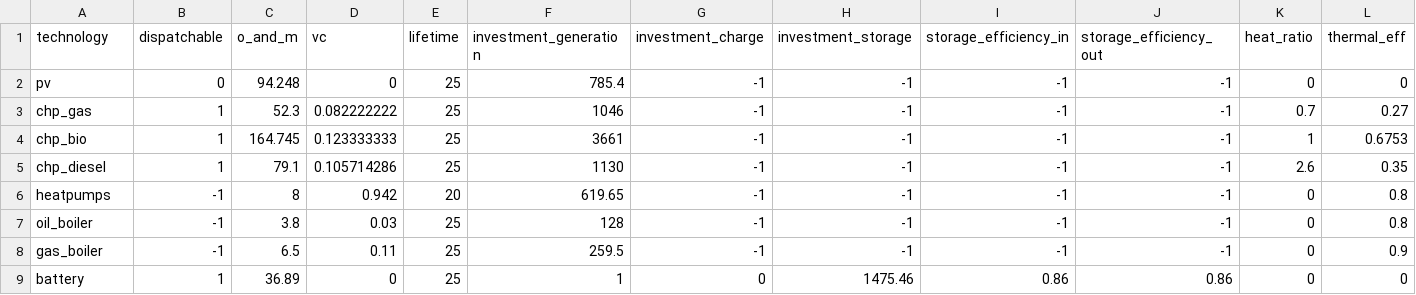
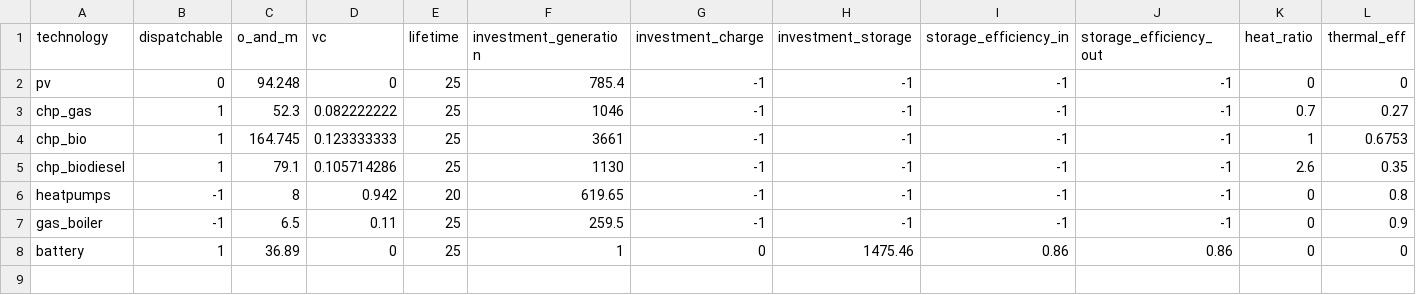
Before and after one commit to lukasschirren/UES_least_cost_model, a CSV file: data/technologies.csv, drawn as a sheet; only a part is shown; rows hold the shown columns only; the diff names each change by its address in the sheet, - before the commit and + after, or states it on an @@ line.

```diff
--- a/data/technologies.csv
+++ b/data/technologies.csv
-A5 (technology): chp_diesel
+A5 (technology): chp_biodiesel
-row 7: oil_boiler | -1 | 3.8 | 0.03 | 25 | 128 | -1 | -1 | -1 | -1 | 0 | 0.8
```
Also changed, not shown: 2 other files.
